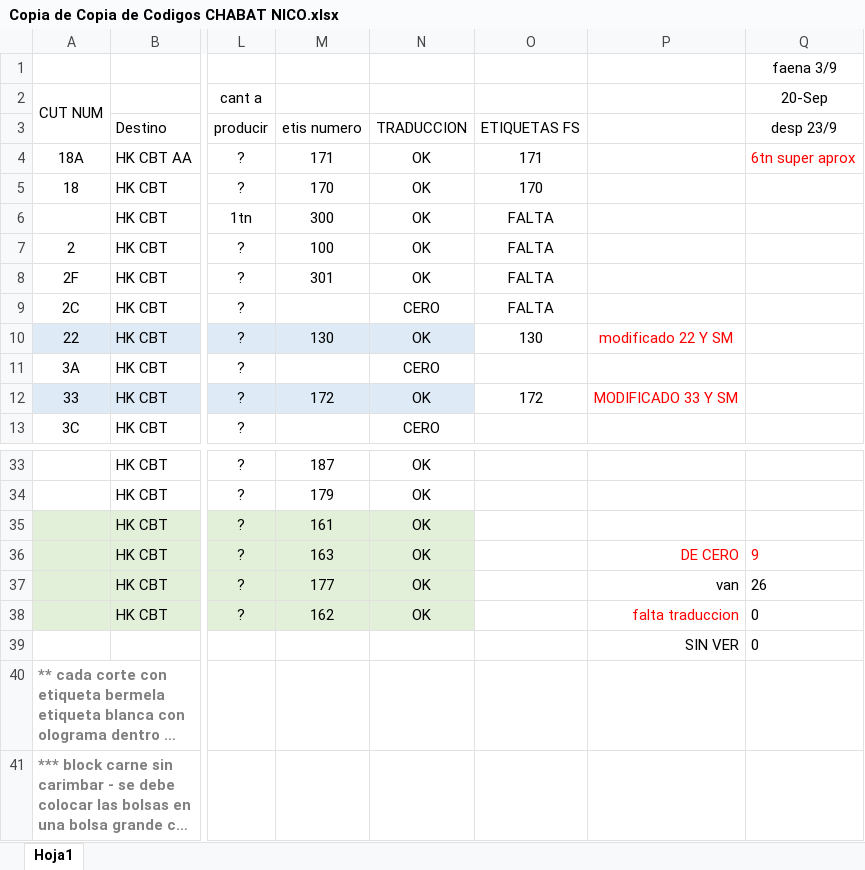
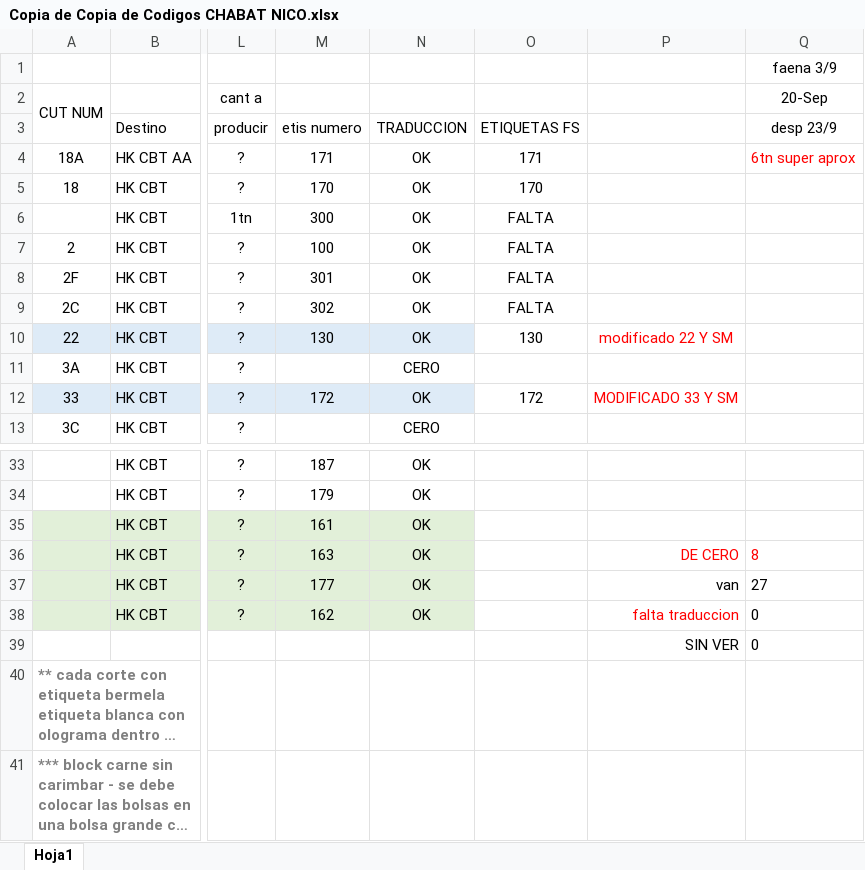
Before and after one commit to nicos92/jabat, an Excel workbook: Copia de Copia de Codigos CHABAT NICO.xlsx, sheet Hoja1, drawn as a sheet; only a part is shown, gaps mark what is left out; long unchanged cells end in …; values as stored, in another font and other column widths than the file's, no borders; the diff names each change by its address in the sheet, - before the commit and + after, or states it on an @@ line.

```diff
--- a/Copia de Copia de Codigos CHABAT NICO.xlsx (sheet Hoja1)
+++ b/Copia de Copia de Codigos CHABAT NICO.xlsx (sheet Hoja1)
-M9: (empty)
+M9: 302
-N9: CERO
+N9: OK
-Q36 (20-Sep): 9
+Q36 (20-Sep): 8
-Q37 (20-Sep): 26
+Q37 (20-Sep): 27
```
Also changed, not shown: 3 other files.
